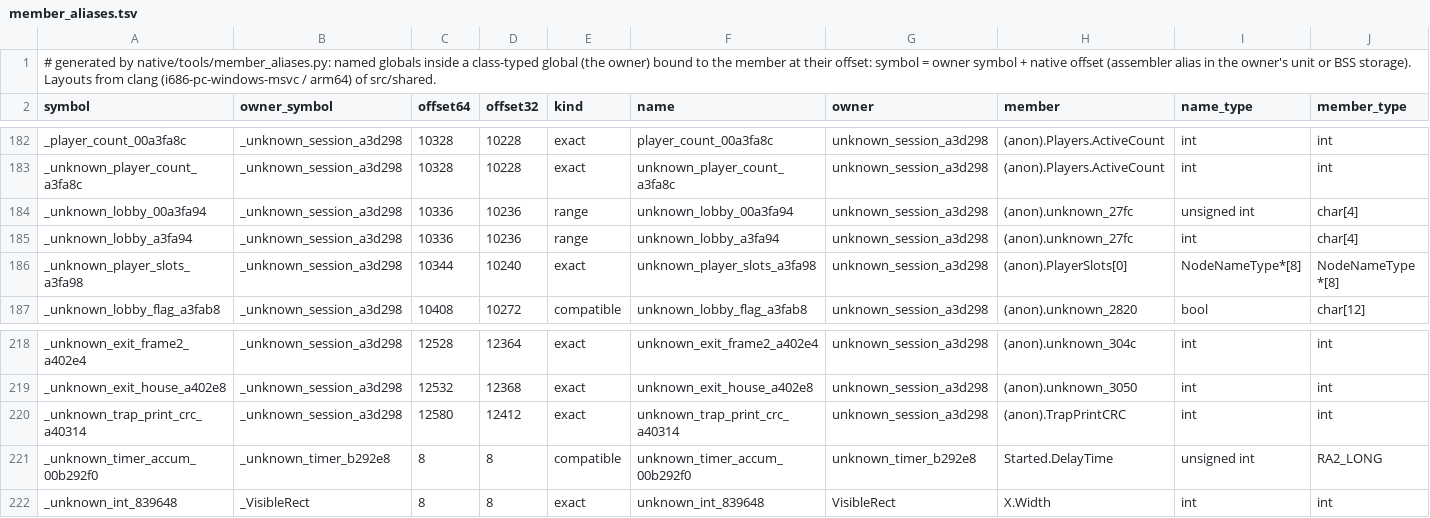
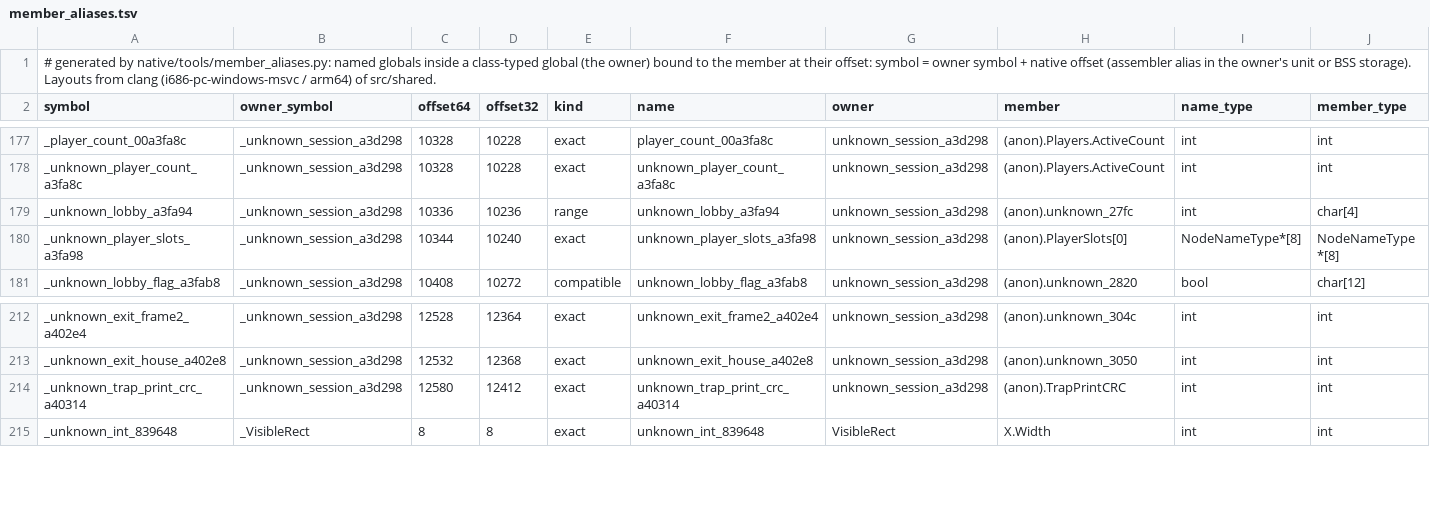
Before and after one commit to meastes/redalert2-decomp, a TSV file: native/data/member_aliases.tsv, drawn as a sheet; only a part is shown, gaps mark what is left out; rows hold the shown columns only; the diff covers the shown part only; the diff names each change by its address in the sheet, - before the commit and + after, or states it on an @@ line.

```diff
--- a/native/data/member_aliases.tsv
+++ b/native/data/member_aliases.tsv
-row 184: _unknown_lobby_00a3fa94 | _unknown_session_a3d298 | 10336 | 10236 | range | unknown_lobby_00a3fa94 | unknown_session_a3d298 | (anon).unknown_27fc | unsigned int | char[4]
-row 221: _unknown_timer_accum_00b292f0 | _unknown_timer_b292e8 | 8 | 8 | compatible | unknown_timer_accum_00b292f0 | unknown_timer_b292e8 | Started.DelayTime | unsigned int | RA2_LONG
```
Also changed, not shown: 5 removed rows elsewhere in this file, native/data/bss_aliases.tsv, 19 other files.
